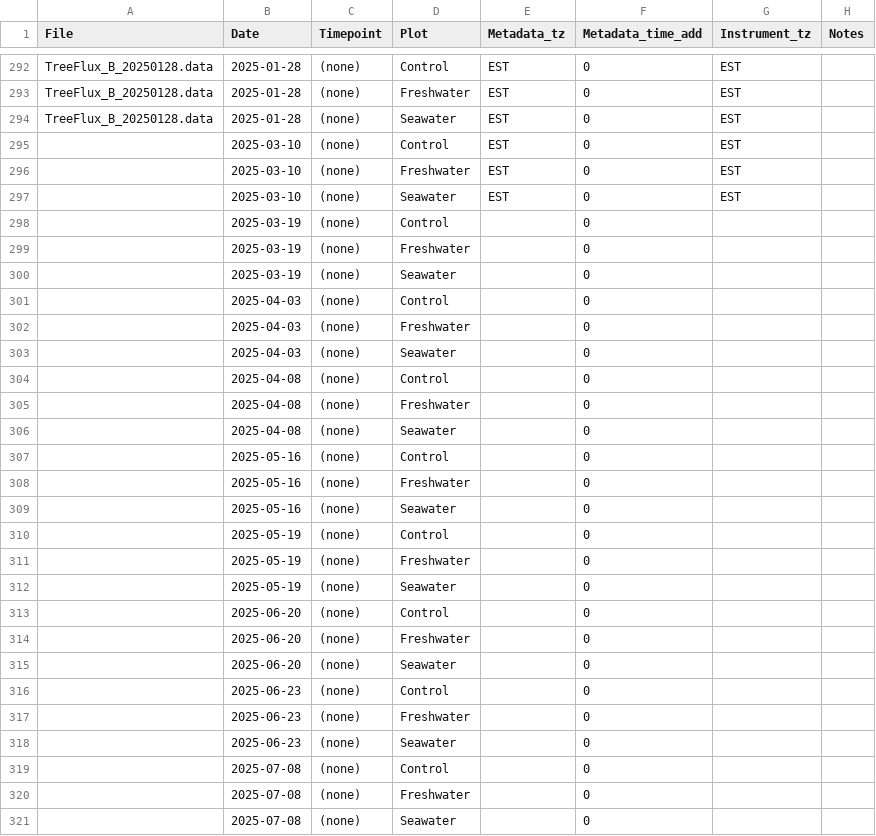
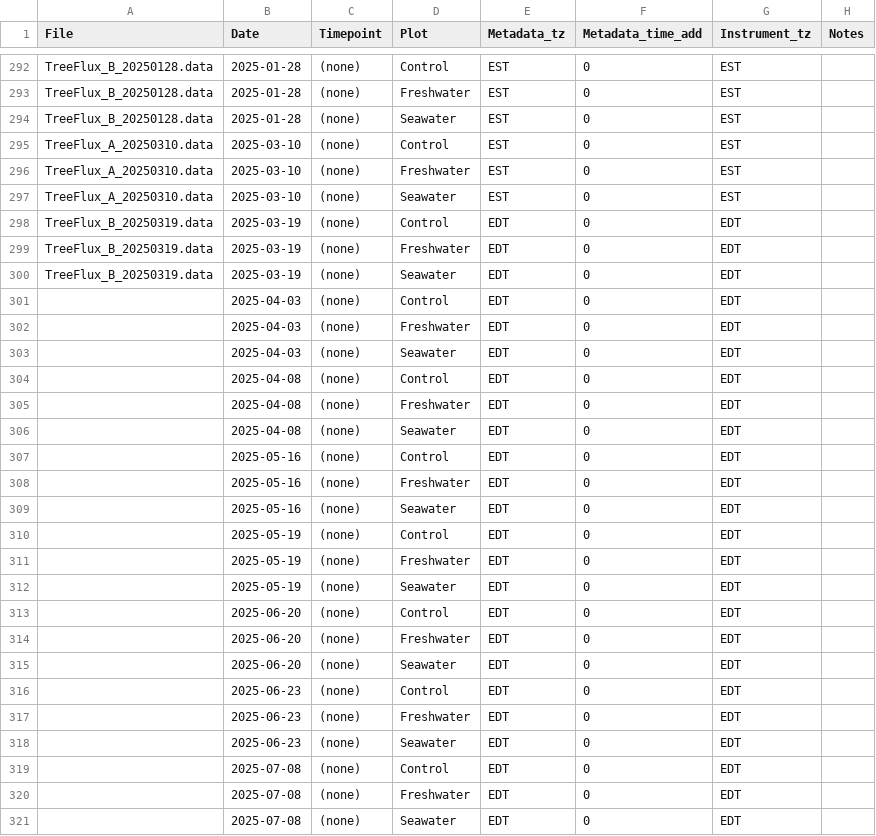
Before and after one commit to COMPASS-DOE/TEMPEST, a CSV file: Data/tree_flux_licor/treeflux-processing-info.csv, drawn as a sheet; only a part is shown, gaps mark what is left out; the diff covers the shown part only.

```diff
--- a/Data/tree_flux_licor/treeflux-processing-info.csv
+++ b/Data/tree_flux_licor/treeflux-processing-info.csv
@@ -294,28 +294,28 @@ TreeFlux_B_20250128.data,2025-01-28,(none),Freshwater,EST,0,EST,
 TreeFlux_B_20250128.data,2025-01-28,(none),Seawater,EST,0,EST,
-,2025-03-10,(none),Control,EST,0,EST,
-,2025-03-10,(none),Freshwater,EST,0,EST,
-,2025-03-10,(none),Seawater,EST,0,EST,
-,2025-03-19,(none),Control,,0,,
-,2025-03-19,(none),Freshwater,,0,,
-,2025-03-19,(none),Seawater,,0,,
-,2025-04-03,(none),Control,,0,,
-,2025-04-03,(none),Freshwater,,0,,
-,2025-04-03,(none),Seawater,,0,,
-,2025-04-08,(none),Control,,0,,
-,2025-04-08,(none),Freshwater,,0,,
-,2025-04-08,(none),Seawater,,0,,
-,2025-05-16,(none),Control,,0,,
-,2025-05-16,(none),Freshwater,,0,,
-,2025-05-16,(none),Seawater,,0,,
-,2025-05-19,(none),Control,,0,,
-,2025-05-19,(none),Freshwater,,0,,
-,2025-05-19,(none),Seawater,,0,,
-,2025-06-20,(none),Control,,0,,
-,2025-06-20,(none),Freshwater,,0,,
-,2025-06-20,(none),Seawater,,0,,
-,2025-06-23,(none),Control,,0,,
-,2025-06-23,(none),Freshwater,,0,,
-,2025-06-23,(none),Seawater,,0,,
-,2025-07-08,(none),Control,,0,,
-,2025-07-08,(none),Freshwater,,0,,
-,2025-07-08,(none),Seawater,,0,,
+TreeFlux_A_20250310.data,2025-03-10,(none),Control,EST,0,EST,
+TreeFlux_A_20250310.data,2025-03-10,(none),Freshwater,EST,0,EST,
+TreeFlux_A_20250310.data,2025-03-10,(none),Seawater,EST,0,EST,
+TreeFlux_B_20250319.data,2025-03-19,(none),Control,EDT,0,EDT,
+TreeFlux_B_20250319.data,2025-03-19,(none),Freshwater,EDT,0,EDT,
+TreeFlux_B_20250319.data,2025-03-19,(none),Seawater,EDT,0,EDT,
+,2025-04-03,(none),Control,EDT,0,EDT,
+,2025-04-03,(none),Freshwater,EDT,0,EDT,
+,2025-04-03,(none),Seawater,EDT,0,EDT,
+,2025-04-08,(none),Control,EDT,0,EDT,
+,2025-04-08,(none),Freshwater,EDT,0,EDT,
+,2025-04-08,(none),Seawater,EDT,0,EDT,
+,2025-05-16,(none),Control,EDT,0,EDT,
+,2025-05-16,(none),Freshwater,EDT,0,EDT,
+,2025-05-16,(none),Seawater,EDT,0,EDT,
+,2025-05-19,(none),Control,EDT,0,EDT,
+,2025-05-19,(none),Freshwater,EDT,0,EDT,
+,2025-05-19,(none),Seawater,EDT,0,EDT,
+,2025-06-20,(none),Control,EDT,0,EDT,
+,2025-06-20,(none),Freshwater,EDT,0,EDT,
+,2025-06-20,(none),Seawater,EDT,0,EDT,
+,2025-06-23,(none),Control,EDT,0,EDT,
+,2025-06-23,(none),Freshwater,EDT,0,EDT,
+,2025-06-23,(none),Seawater,EDT,0,EDT,
+,2025-07-08,(none),Control,EDT,0,EDT,
+,2025-07-08,(none),Freshwater,EDT,0,EDT,
+,2025-07-08,(none),Seawater,EDT,0,EDT,
```
Also changed, not shown: 18 edited cells elsewhere in this file, Data/tree_flux_licor/metadata_excel_files/tree_flux_metadata21-25.csv.
